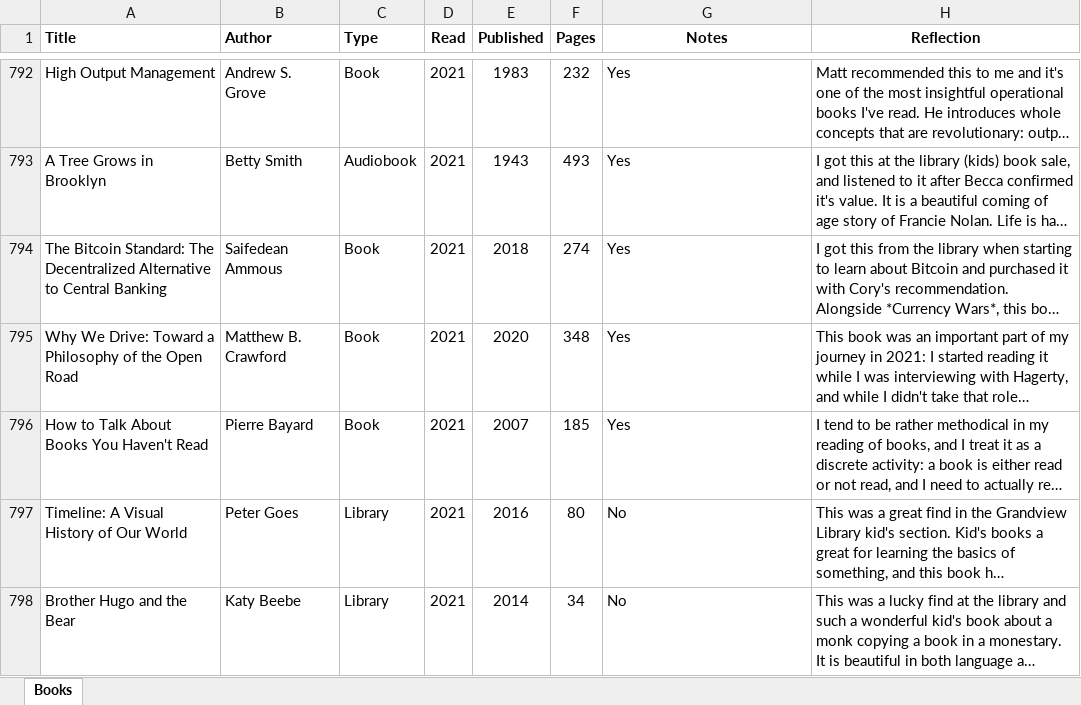
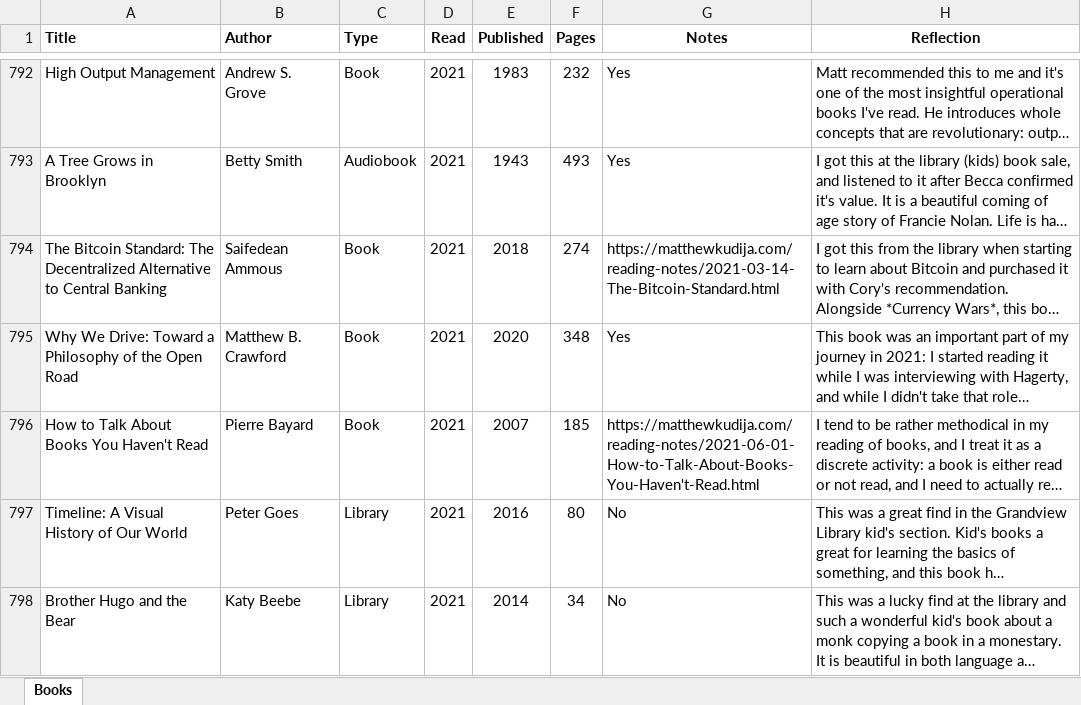
Before and after one commit to mkudija/mkudija.github.io, an Excel workbook: reading/reading.xlsx, sheet Books, drawn as a sheet; only a part is shown, gaps mark what is left out; long unchanged cells end in …; values as stored, in another font and other column widths than the file's, no borders; conditional formats not drawn; the diff names each change by its address in the sheet, - before the commit and + after, or states it on an @@ line.

```diff
--- a/reading/reading.xlsx (sheet Books)
+++ b/reading/reading.xlsx (sheet Books)
-G794 (Notes): Yes
+G794 (Notes): https://matthewkudija.com/reading-notes/2021-03-14-The-Bitcoin-Standard.html
-G796 (Notes): Yes
+G796 (Notes): https://matthewkudija.com/reading-notes/2021-06-01-How-to-Talk-About-Books-You-Haven't-Read.html
```
Also changed, not shown: 17 other files.
